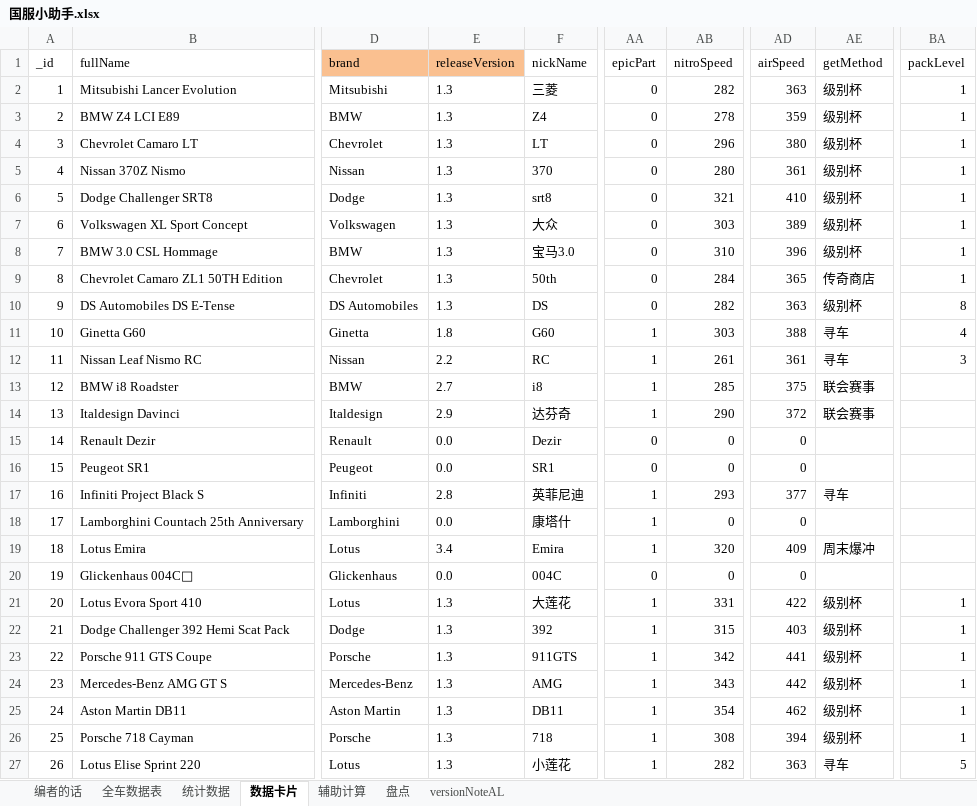
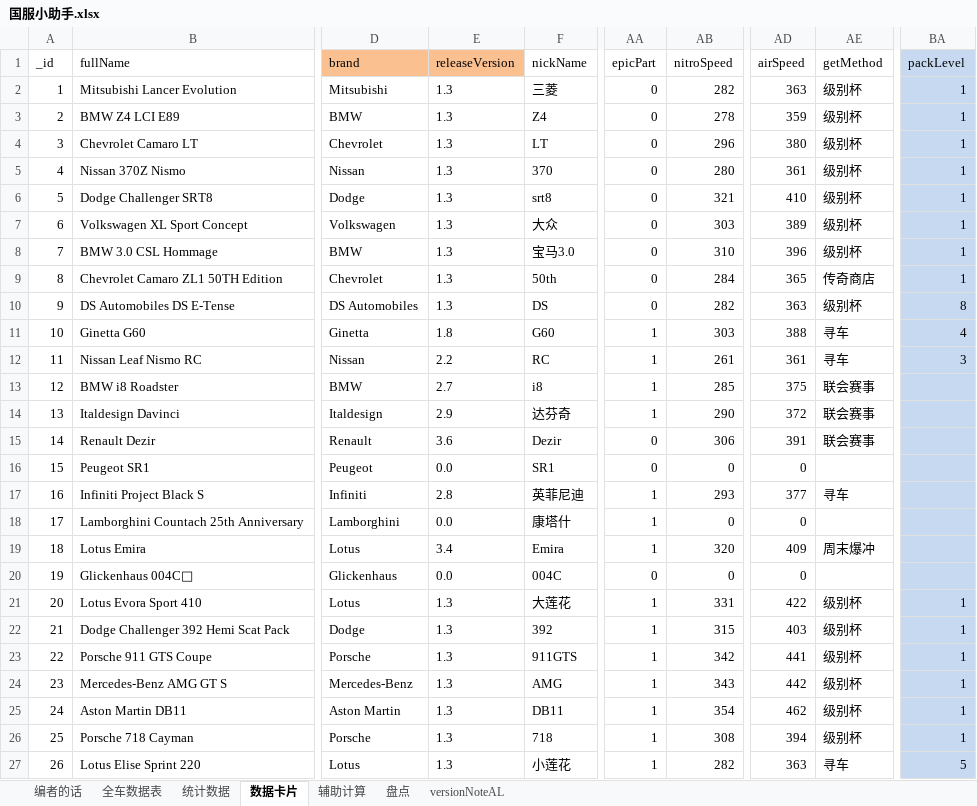
Before and after one commit to a9helper/a9-data, an Excel workbook: 国服小助手.xlsx, sheet 数据卡片, drawn as a sheet; only a part is shown, gaps mark what is left out; values as stored, in another font and other column widths than the file's, no borders; the diff covers the shown part only; the diff names each change by its address in the sheet, - before the commit and + after, or states it on an @@ line.

```diff
--- a/国服小助手.xlsx (sheet 数据卡片)
+++ b/国服小助手.xlsx (sheet 数据卡片)
-BA1:BA27 fill: none
+BA1:BA27 fill: #C6D9F1
-E15 (releaseVersion): 0.0
+E15 (releaseVersion): 3.6
-AB15 (nitroSpeed): 0
+AB15 (nitroSpeed): 306
-AD15 (airSpeed): 0
+AD15 (airSpeed): 391
-AE15 (getMethod): (empty)
+AE15 (getMethod): 联会赛事
```
Also changed, not shown: 5 added rows, 4 removed rows, 1 moved row, 16 edited cells, cell formats and row numbers in column A elsewhere in this sheet, sheet 全车数据表, sheet versionNoteAL, sheet 统计数据, formulas that keep their value, 生涯地图.xlsx.
